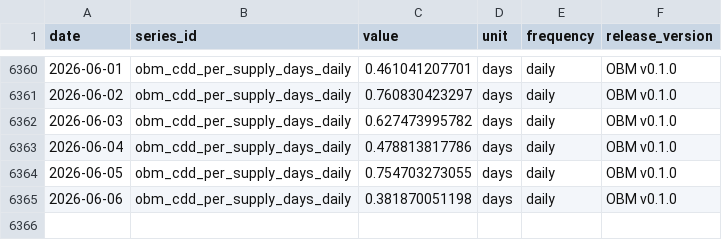
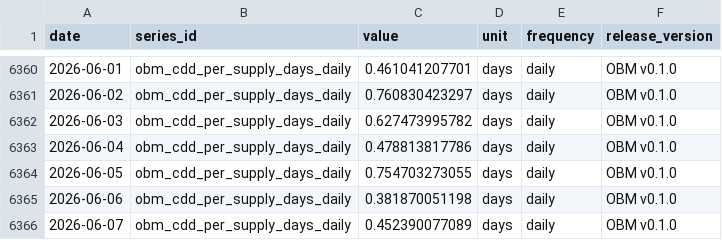
Before and after one commit to diegorllanos/open-bitcoin-metrics, a CSV file: metrics/obm_cdd_per_supply_days_daily/obm_cdd_per_supply_days_daily.csv, drawn as a sheet; only a part is shown, gaps mark what is left out; the diff names each change by its address in the sheet, - before the commit and + after, or states it on an @@ line.

```diff
--- a/metrics/obm_cdd_per_supply_days_daily/obm_cdd_per_supply_days_daily.csv
+++ b/metrics/obm_cdd_per_supply_days_daily/obm_cdd_per_supply_days_daily.csv
+row 6366: 2026-06-07 | obm_cdd_per_supply_days_daily | 0.452390077089 | days | daily | OBM v0.1.0
```
Also changed, not shown: metrics/obm_fee_share_revenue_ratio_daily/obm_fee_share_revenue_ratio_daily.csv, metrics/obm_raw_output_value_btc_daily/obm_raw_output_value_btc_daily.csv, 33 other files.
